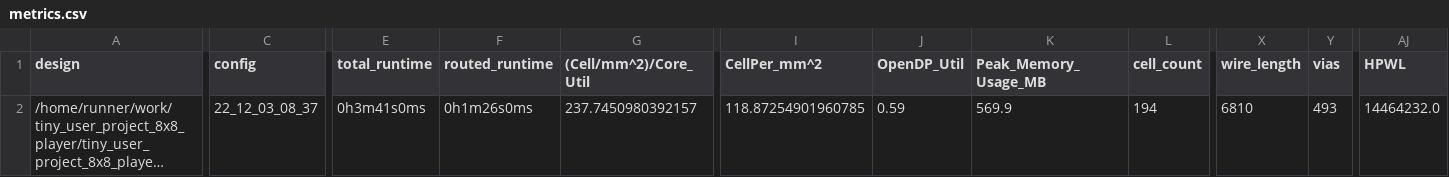
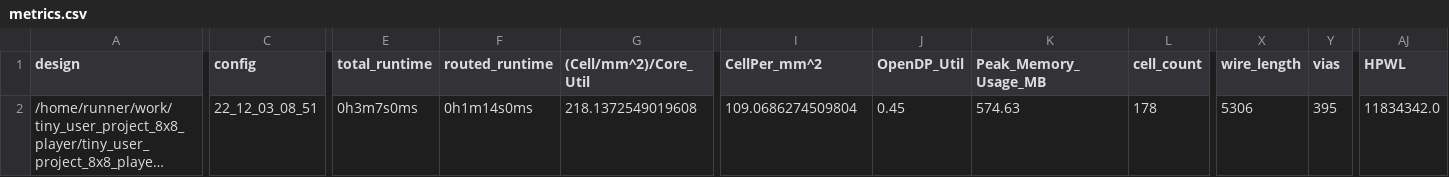
Before and after one commit to ThorKn/tiny_user_project_8x8_player, a CSV file: signoff/tiny_user_project/metrics.csv, drawn as a sheet; only a part is shown, gaps mark what is left out; long unchanged cells end in …; the diff covers the shown part only; the diff names each change by its address in the sheet, - before the commit and + after, or states it on an @@ line.

Commit message:
harden project [skip ci]

```diff
--- a/signoff/tiny_user_project/metrics.csv
+++ b/signoff/tiny_user_project/metrics.csv
-C2 (config): 22_12_03_08_37
+C2 (config): 22_12_03_08_51
-E2 (total_runtime): 0h3m41s0ms
+E2 (total_runtime): 0h3m7s0ms
-F2 (routed_runtime): 0h1m26s0ms
+F2 (routed_runtime): 0h1m14s0ms
-G2 ((Cell/mm^2)/Core_Util): 237.7450980392157
+G2 ((Cell/mm^2)/Core_Util): 218.1372549019608
-I2 (CellPer_mm^2): 118.87254901960785
+I2 (CellPer_mm^2): 109.0686274509804
-J2 (OpenDP_Util): 0.59
+J2 (OpenDP_Util): 0.45
-K2 (Peak_Memory_Usage_MB): 569.9
+K2 (Peak_Memory_Usage_MB): 574.63
-L2 (cell_count): 194
+L2 (cell_count): 178
-X2 (wire_length): 6810
+X2 (wire_length): 5306
-Y2 (vias): 493
+Y2 (vias): 395
-AJ2 (HPWL): 14464232.0
+AJ2 (HPWL): 11834342.0
```
Also changed, not shown: 11 edited cells elsewhere in this file, signoff/user_project_wrapper/metrics.csv, 21 other files.
